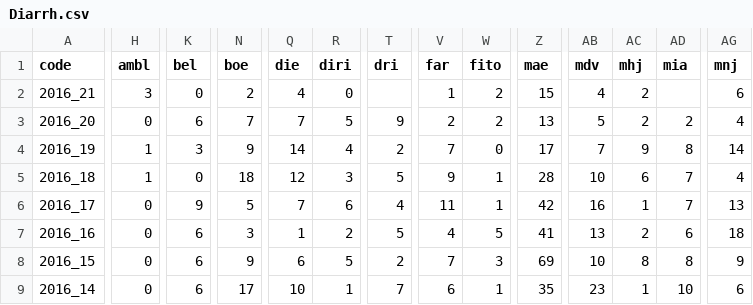
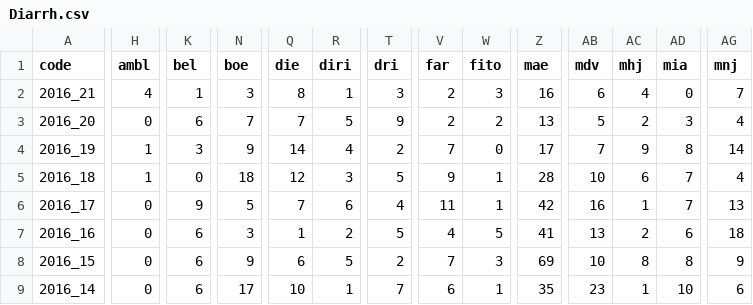
Before and after one commit to RanaivosonHerimanitra/Sentinel, a CSV file: data/Diarrh.csv, drawn as a sheet; only a part is shown, gaps mark what is left out; the diff covers the shown part only; the diff names each change by its address in the sheet, - before the commit and + after, or states it on an @@ line.

```diff
--- a/data/Diarrh.csv
+++ b/data/Diarrh.csv
-H2 (ambl): 3
+H2 (ambl): 4
-K2 (bel): 0
+K2 (bel): 1
-N2 (boe): 2
+N2 (boe): 3
-Q2 (die): 4
+Q2 (die): 8
-R2 (diri): 0
+R2 (diri): 1
-T2 (dri): (empty)
+T2 (dri): 3
-V2 (far): 1
+V2 (far): 2
-W2 (fito): 2
+W2 (fito): 3
-Z2 (mae): 15
+Z2 (mae): 16
-AB2 (mdv): 4
+AB2 (mdv): 6
-AC2 (mhj): 2
+AC2 (mhj): 4
-AD2 (mia): (empty)
+AD2 (mia): 0
-AG2 (mnj): 6
+AG2 (mnj): 7
-AD3 (mia): 2
+AD3 (mia): 3
```
Also changed, not shown: 5 edited cells elsewhere in this file, data/Consultations.csv, data/Diarrh_feb.csv, 16 other files.
